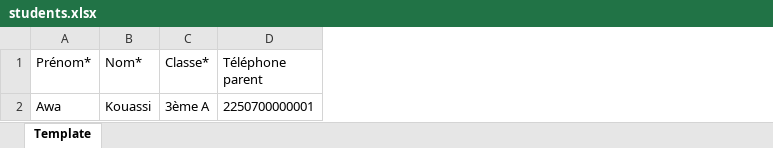
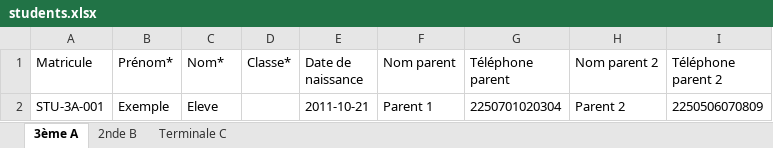
Before and after one commit to Sergebilly100/edutrack-api, an Excel workbook: templates/students.xlsx, sheet 3ème A, drawn as a sheet; values as stored, in another font and other column widths than the file's, no borders; removed rows and columns are numbered as before the commit, all else as after; the diff names each change by its address in the sheet, - before the commit and + after, or states it on an @@ line.

Commit message:
feat: Importation fichier; adaptation des fichiers template xls avec ajout de feuille de classe, matricule élève + prof etc; ajout auto de salle et alerte mode de MAJ remplacement

```diff
--- a/templates/students.xlsx (sheet 3ème A)
+++ b/templates/students.xlsx (sheet 3ème A)
-sheet tab: Template
+sheet tab: 3ème A
+sheet tab: 2nde B
+sheet tab: Terminale C
+column A (Matricule), empty
+column E (Date de naissance), empty
+column F (Nom parent), empty
+column H (Nom parent 2), empty
+column I (Téléphone parent 2), empty
-row 2: Awa | Kouassi | 3ème A | 2250700000001
+row 2: STU-3A-001 | Exemple | Eleve |  | 2011-10-21 | Parent 1 | 2250701020304 | Parent 2 | 2250506070809
```
Also changed, not shown: templates/schedule.xlsx, templates/teachers.xlsx, 12 other files.
